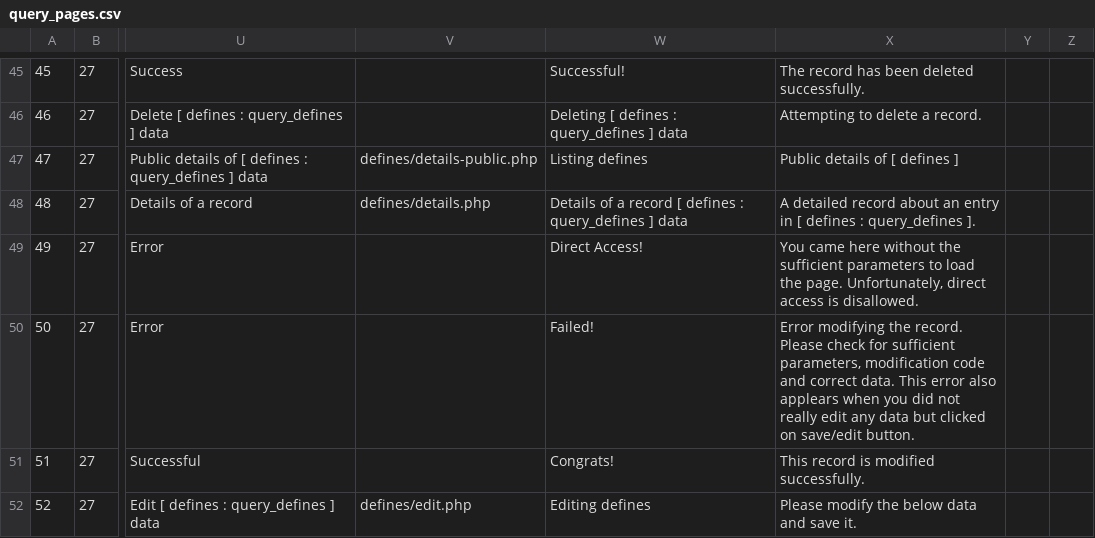
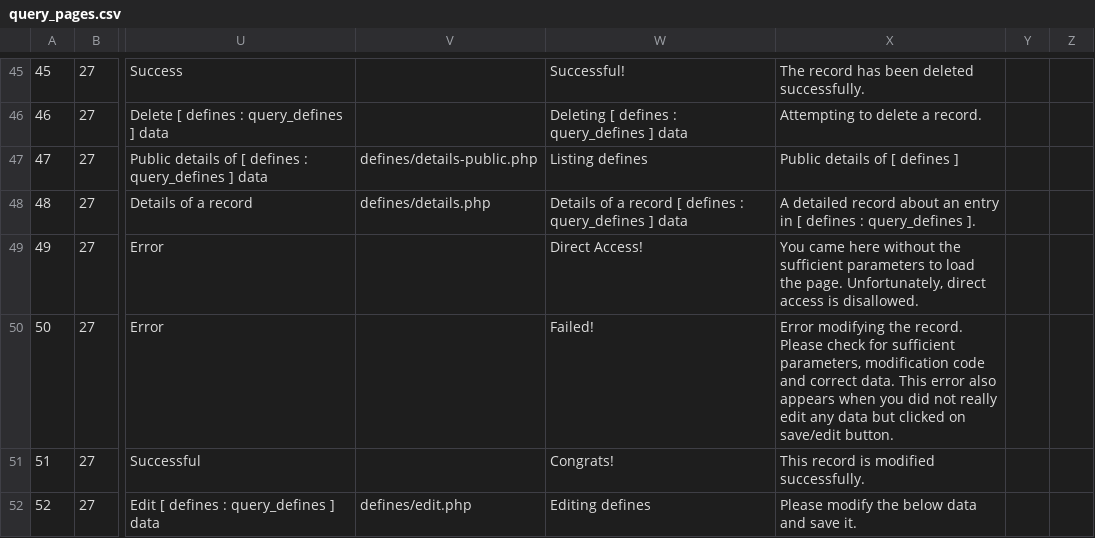
Before and after one commit to anytizer/backend.php, a CSV file: public_html/install/sql-scripts/_csv/query_pages.csv, drawn as a sheet; only a part is shown, gaps mark what is left out; the diff covers the shown part only; the diff names each change by its address in the sheet, - before the commit and + after, or states it on an @@ line.

```diff
--- a/public_html/install/sql-scripts/_csv/query_pages.csv
+++ b/public_html/install/sql-scripts/_csv/query_pages.csv
-X50: …error also applears when you…
+X50: …error also appears when you…
```
Also changed, not shown: 9 edited cells elsewhere in this file, public_html/install/sql-scripts/_csv/query_defines.csv, 2 other files.
